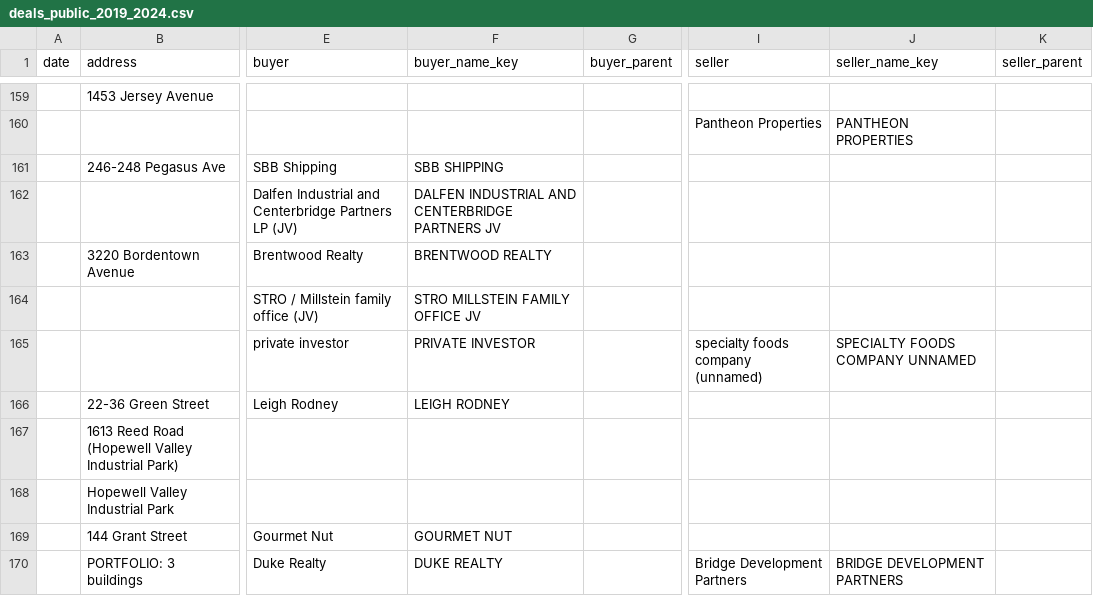
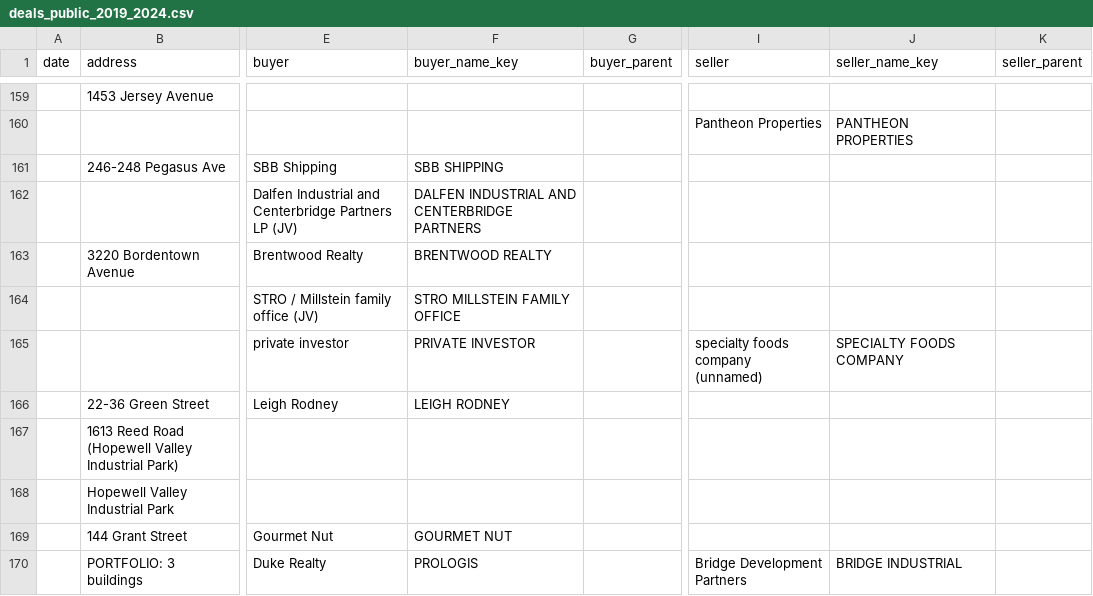
Before and after one commit to yitzija-sketch/cladue, a CSV file: buyers_research/deals_public_2019_2024.csv, drawn as a sheet; only a part is shown, gaps mark what is left out; the diff covers the shown part only; the diff names each change by its address in the sheet, - before the commit and + after, or states it on an @@ line.

```diff
--- a/buyers_research/deals_public_2019_2024.csv
+++ b/buyers_research/deals_public_2019_2024.csv
-F162 (buyer_name_key): DALFEN INDUSTRIAL AND CENTERBRIDGE PARTNERS JV
+F162 (buyer_name_key): DALFEN INDUSTRIAL AND CENTERBRIDGE PARTNERS
-F164 (buyer_name_key): STRO MILLSTEIN FAMILY OFFICE JV
+F164 (buyer_name_key): STRO MILLSTEIN FAMILY OFFICE
-J165 (seller_name_key): SPECIALTY FOODS COMPANY UNNAMED
+J165 (seller_name_key): SPECIALTY FOODS COMPANY
-F170 (buyer_name_key): DUKE REALTY
+F170 (buyer_name_key): PROLOGIS
-J170 (seller_name_key): BRIDGE DEVELOPMENT PARTNERS
+J170 (seller_name_key): BRIDGE INDUSTRIAL
```
Also changed, not shown: 129 edited cells elsewhere in this file, buyers_research/buyer_activity_rank.csv, buyers_research/buyers_stated.csv, 6 other files.
